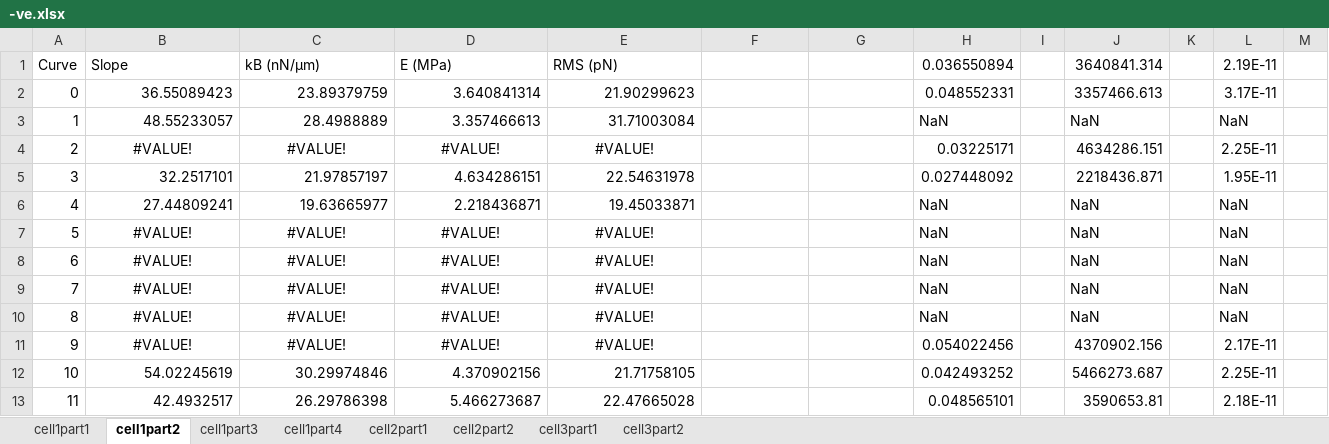
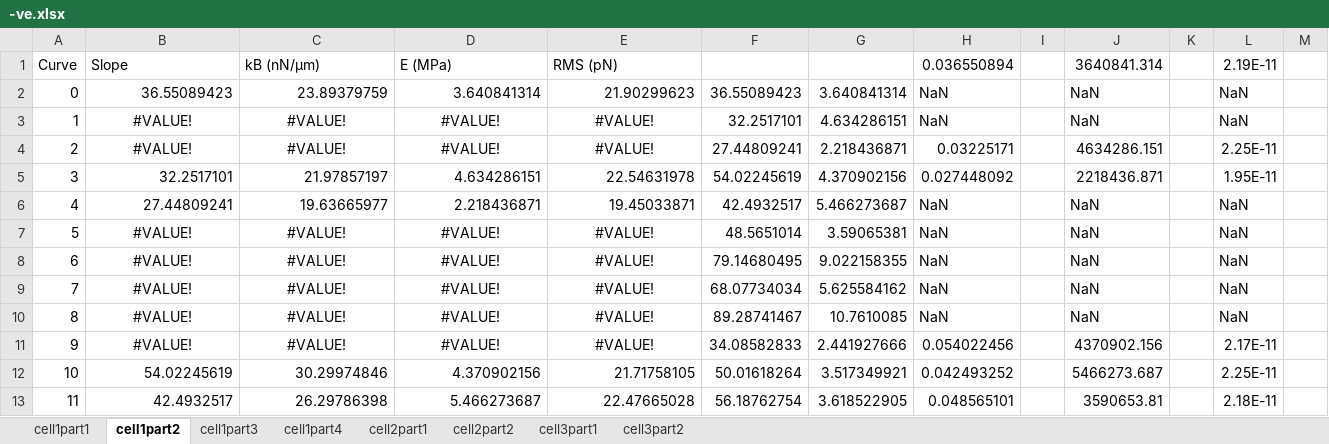
Before and after one commit to Yazhini-Vinoth-Kumar/AFM-plots, an Excel workbook: afm_values/-ve.xlsx, sheet cell1part2, drawn as a sheet; only a part is shown; values as stored, in another font and other column widths than the file's, no borders; the diff covers the shown part only; the diff names each change by its address in the sheet, - before the commit and + after, or states it on an @@ line.

Commit message:
-ve data and value replaced to remove RMS>30 pN

```diff
--- a/afm_values/-ve.xlsx (sheet cell1part2)
+++ b/afm_values/-ve.xlsx (sheet cell1part2)
-F2: (empty)
+F2: 36.55089423
-G2: (empty)
+G2: 3.640841314
-H2: 0.048552331
+H2: NaN
-J2: 3357466.613
+J2: NaN
-L2: 3.17E-11
+L2: NaN
-B3: 48.55233057
+B3: #VALUE!
-B3:E3 alignment: right
+B3:E3 alignment: center
-C3: 28.4988889
+C3: #VALUE!
-D3: 3.357466613
+D3: #VALUE!
-E3: 31.71003084
+E3: #VALUE!
-F3: (empty)
+F3: 32.2517101
-G3: (empty)
+G3: 4.634286151
-F4: (empty)
+F4: 27.44809241
-G4: (empty)
+G4: 2.218436871
-F5: (empty)
+F5: 54.02245619
-G5: (empty)
+G5: 4.370902156
-F6: (empty)
+F6: 42.4932517
-G6: (empty)
+G6: 5.466273687
-F7: (empty)
+F7: 48.5651014
-G7: (empty)
+G7: 3.59065381
-F8: (empty)
+F8: 79.14680495
-G8: (empty)
+G8: 9.022158355
-F9: (empty)
+F9: 68.07734034
-G9: (empty)
+G9: 5.625584162
-F10: (empty)
+F10: 89.28741467
-G10: (empty)
+G10: 10.7610085
-F11: (empty)
+F11: 34.08582833
-G11: (empty)
+G11: 2.441927666
-F12: (empty)
+F12: 50.01618264
-G12: (empty)
+G12: 3.517349921
-F13: (empty)
+F13: 56.18762754
-G13: (empty)
+G13: 3.618522905
```
Also changed, not shown: 929 edited cells and cell formats elsewhere in this sheet, sheet cell2part2, sheet cell1part4, sheet cell3part2, sheet cell1part3, sheet cell1part1, sheet cell2part1, 1 more sheet, 51 other files.
